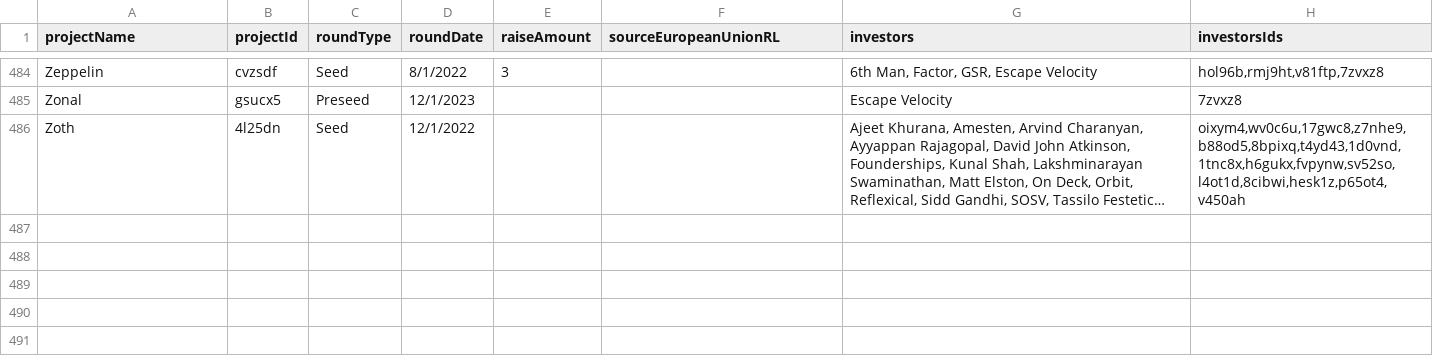
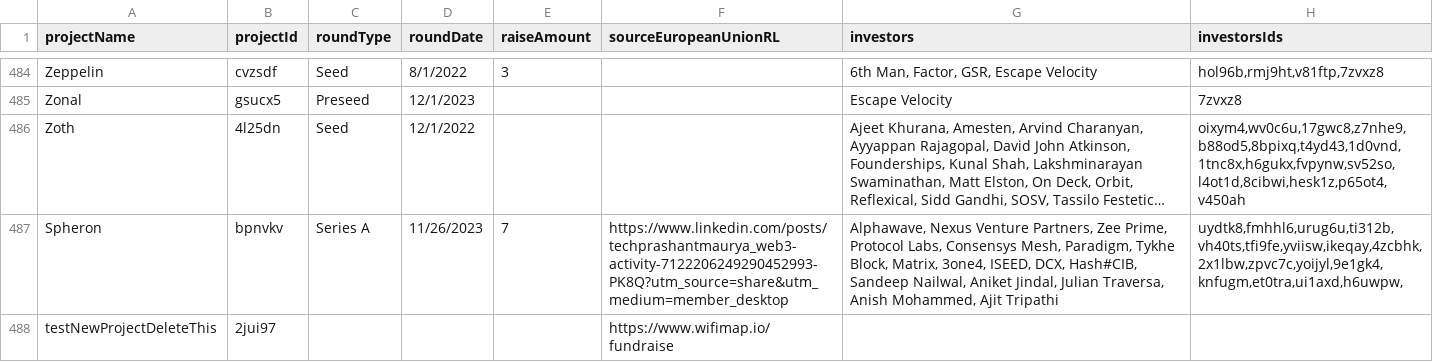
Before and after one commit to ev3-team/adapters, a CSV file: scripts/data/DePIN-Fundraises.csv, drawn as a sheet; only a part is shown, gaps mark what is left out; long unchanged cells end in …; the diff names each change by its address in the sheet, - before the commit and + after, or states it on an @@ line.

```diff
--- a/scripts/data/DePIN-Fundraises.csv
+++ b/scripts/data/DePIN-Fundraises.csv
+row 487: Spheron | bpnvkv | Series A | 11/26/2023 | 7 | https://www.linkedin.com/posts/techprashantmaurya_web3-activity-7122206249290452993-PK8Q?utm_source=share&utm_medium=member_desktop | Alphawave, Nexus Venture Partners, Zee Prime, Protocol Labs, Consensys Mesh, Paradigm, Tykhe Block, Matrix, 3one4, ISEED, DCX, Hash#CIB, Sandeep Nailwal, Aniket Jindal, Julian Traversa, Anish Mohammed, Ajit Tripathi | uydtk8,fmhhl6,urug6u,ti312b,vh40ts,tfi9fe,yviisw,ikeqay,4zcbhk,2x1lbw,zpvc7c,yoijyl,9e1gk4,knfugm,et0tra,ui1axd,h6uwpw,
+row 488: testNewProjectDeleteThis | 2jui97 |  |  |  | https://www.wifimap.io/fundraise
```
Also changed, not shown: scripts/data/DePIN-Projects-Dune.csv, 1 other file.
